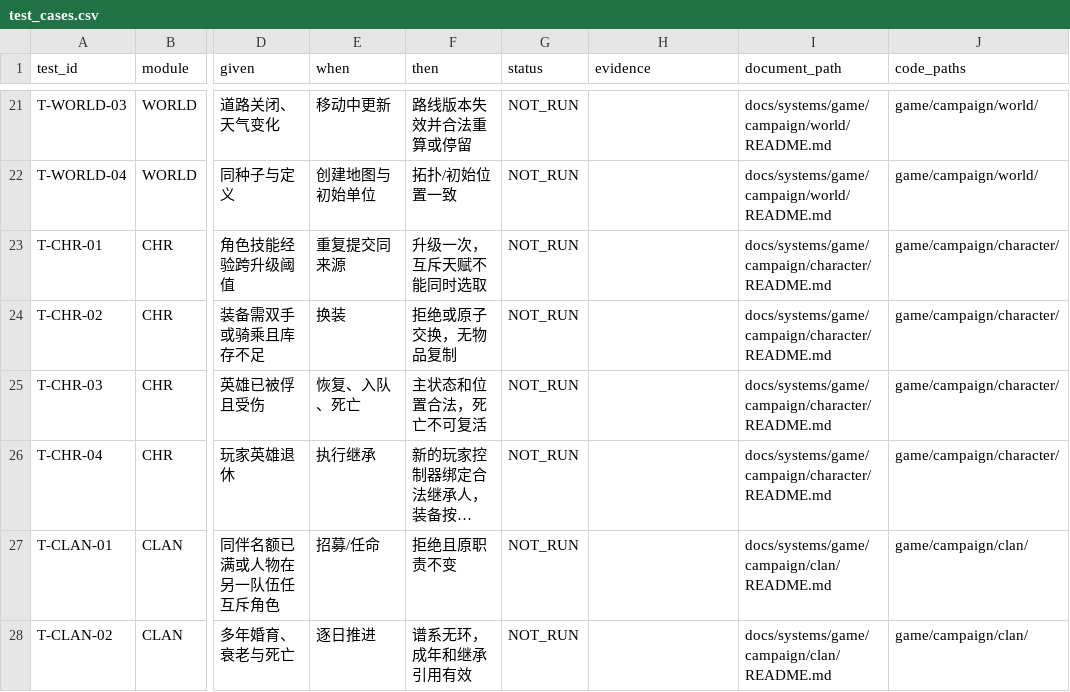
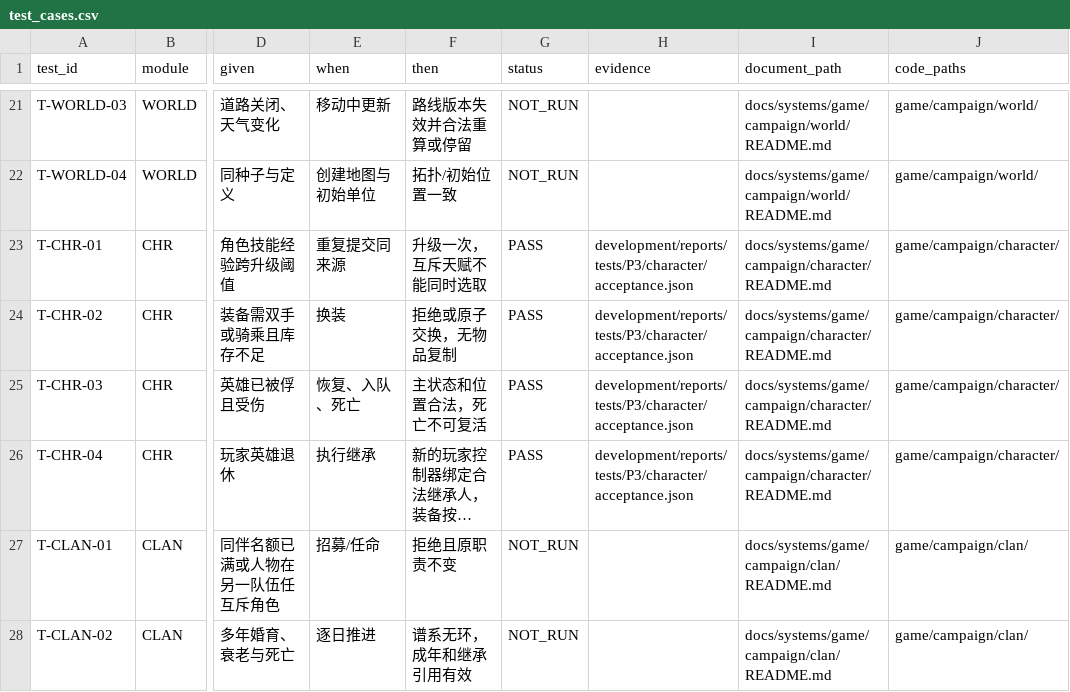
Before and after one commit to wangshushadow-boop/CityDefenseDot, a CSV file: docs/testing/test_cases.csv, drawn as a sheet; only a part is shown, gaps mark what is left out; long unchanged cells end in …; the diff names each change by its address in the sheet, - before the commit and + after, or states it on an @@ line.

Commit message:
Accept P3 character gameplay, legacy saves and succession

```diff
--- a/docs/testing/test_cases.csv
+++ b/docs/testing/test_cases.csv
-G23:G26 (status): NOT_RUN
+G23:G26 (status): PASS
-H23:H26 (evidence): (empty)
+H23:H26 (evidence): development/reports/tests/P3/character/acceptance.json
```
Also changed, not shown: docs/testing/requirements_trace.csv, 35 other files.
